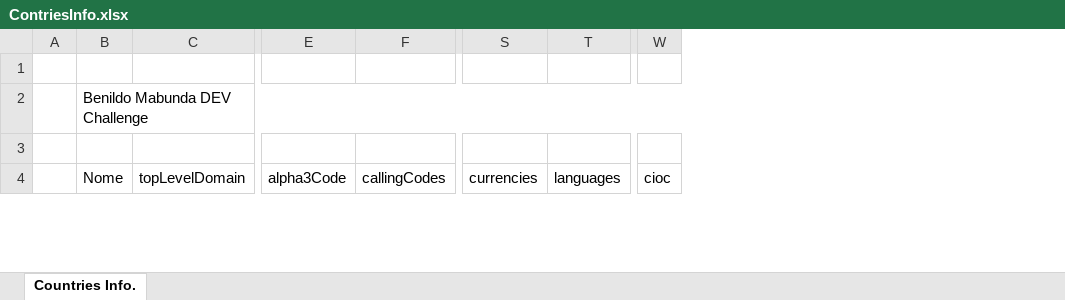
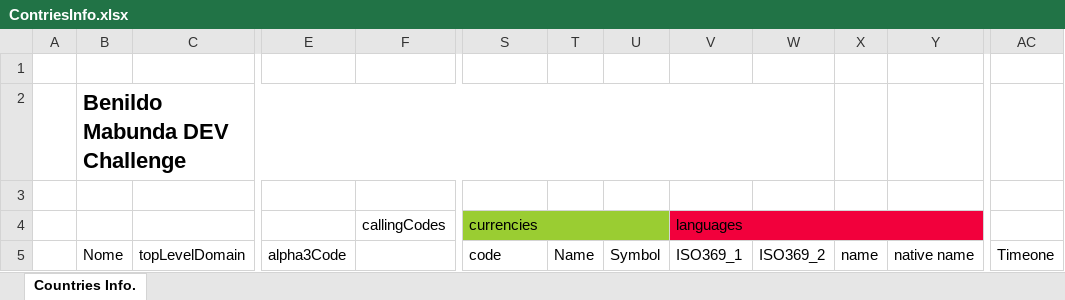
Before and after one commit to bmabu/2ibi, an Excel workbook: Donwnloded/ContriesInfo.xlsx, sheet Countries Info., drawn as a sheet; only a part is shown, gaps mark what is left out; values as stored, in another font and other column widths than the file's, no borders; removed rows and columns are numbered as before the commit, all else as after; rows hold the shown columns only; the diff covers the shown part only; the diff names each change by its address in the sheet, - before the commit and + after, or states it on an @@ line.

```diff
--- a/Donwnloded/ContriesInfo.xlsx (sheet Countries Info.)
+++ b/Donwnloded/ContriesInfo.xlsx (sheet Countries Info.)
+column T (Name), empty
+column U (Symbol), empty
+column W (ISO369_2), empty
+column X (name), empty
+column Y (native name), empty
-column W (cioc), empty
+column AC (Timeone), empty
-B2 bold: off
+B2 bold: on, text size: larger
-B2:W2 merged
+B2:W2 merged
+row 4:  |  |  |  | callingCodes | currencies |  |  | languages
-F5: callingCodes
+F5: (empty)
-S5: currencies
+S5: code
-V5: languages
+V5: ISO369_1
```
Also changed, not shown: 9 edited cells elsewhere in this sheet, 55 other files.
